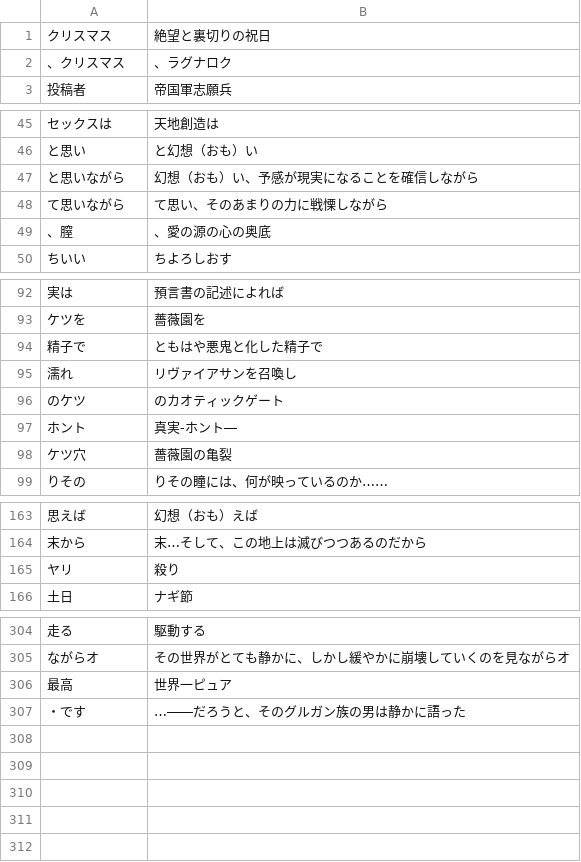
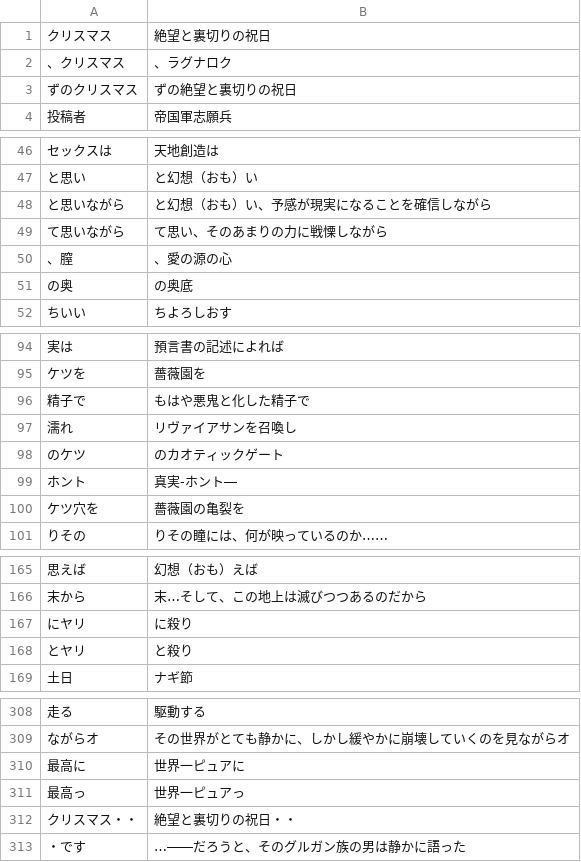
Before and after one commit to CataArt/Umni, a CSV file: 011_ikakoro.csv, drawn as a sheet; only a part is shown, gaps mark what is left out; removed rows and columns are numbered as before the commit, all else as after; the diff covers the shown part only; the diff names each change by its address in the sheet, - before the commit and + after, or states it on an @@ line.

Commit message:
Updates

```diff
--- a/011_ikakoro.csv
+++ b/011_ikakoro.csv
+row 3: ずのクリスマス | ずの絶望と裏切りの祝日
-B48: 幻想（おも）い、予感が現実になることを確信しながら
+B48: と幻想（おも）い、予感が現実になることを確信しながら
-B50: 、愛の源の心の奥底
+B50: 、愛の源の心
+row 51: の奥 | の奥底
-B96: ともはや悪鬼と化した精子で
+B96: もはや悪鬼と化した精子で
-A100: ケツ穴
+A100: ケツ穴を
-B100: 薔薇園の亀裂
+B100: 薔薇園の亀裂を
-row 165: ヤリ | 殺り
+row 167: にヤリ | に殺り
+row 168: とヤリ | と殺り
-A310: 最高
+A310: 最高に
-B310: 世界一ピュア
+B310: 世界一ピュアに
+row 311: 最高っ | 世界一ピュアっ
+row 312: クリスマス・・ | 絶望と裏切りの祝日・・
```
Also changed, not shown: 1 added row and 4 edited cells elsewhere in this file.
